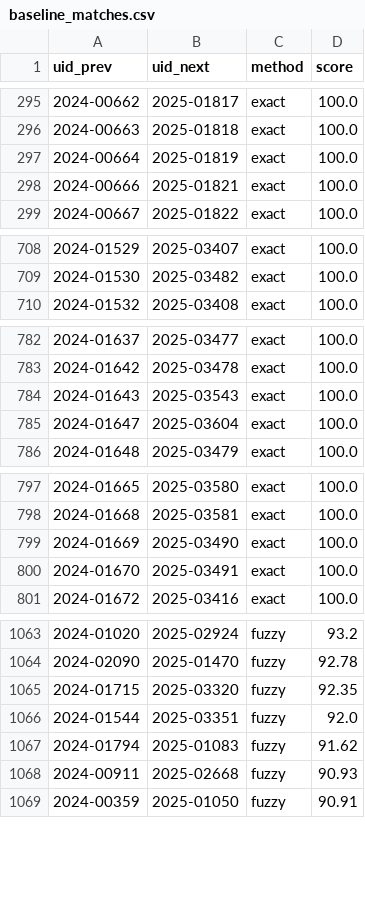
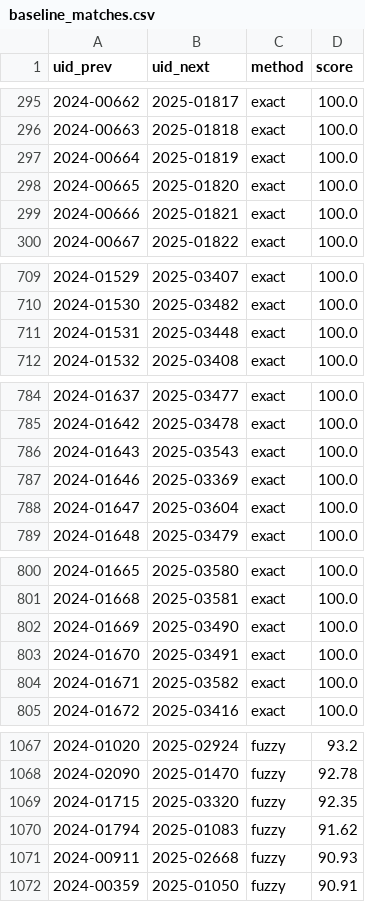
Before and after one commit to suehuynh/AI-use-case-attrition-audit, a CSV file: outputs/baseline_matches.csv, drawn as a sheet; only a part is shown, gaps mark what is left out; the diff covers the shown part only.

```diff
--- a/outputs/baseline_matches.csv
+++ b/outputs/baseline_matches.csv
@@ -297,2 +297,3 @@ uid_prev,uid_next,method,score
 2024-00664,2025-01819,exact,100.0
+2024-00665,2025-01820,exact,100.0
 2024-00666,2025-01821,exact,100.0
@@ -709,2 +710,3 @@ uid_prev,uid_next,method,score
 2024-01530,2025-03482,exact,100.0
+2024-01531,2025-03448,exact,100.0
 2024-01532,2025-03408,exact,100.0
@@ -784,2 +786,3 @@ uid_prev,uid_next,method,score
 2024-01643,2025-03543,exact,100.0
+2024-01646,2025-03369,exact,100.0
 2024-01647,2025-03604,exact,100.0
@@ -800,2 +803,3 @@ uid_prev,uid_next,method,score
 2024-01670,2025-03491,exact,100.0
+2024-01671,2025-03582,exact,100.0
 2024-01672,2025-03416,exact,100.0
@@ -1065,3 +1069,2 @@ uid_prev,uid_next,method,score
 2024-01715,2025-03320,fuzzy,92.35
-2024-01544,2025-03351,fuzzy,92.0
 2024-01794,2025-01083,fuzzy,91.62
```
Also changed, not shown: 4 added rows, 7 removed rows and 7 edited cells elsewhere in this file, outputs/baseline_dropped_2024.csv, outputs/dropped_tagged.csv, 29 other files.
